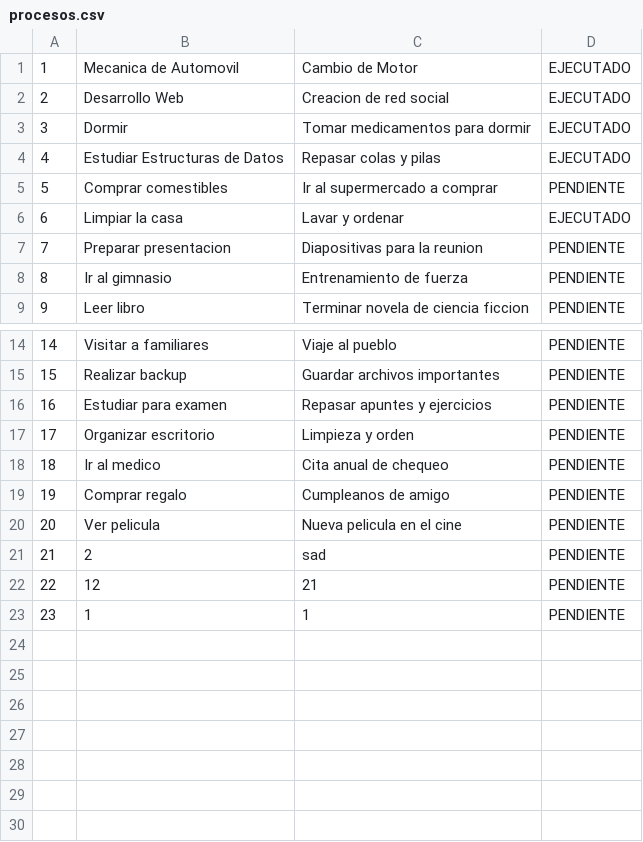
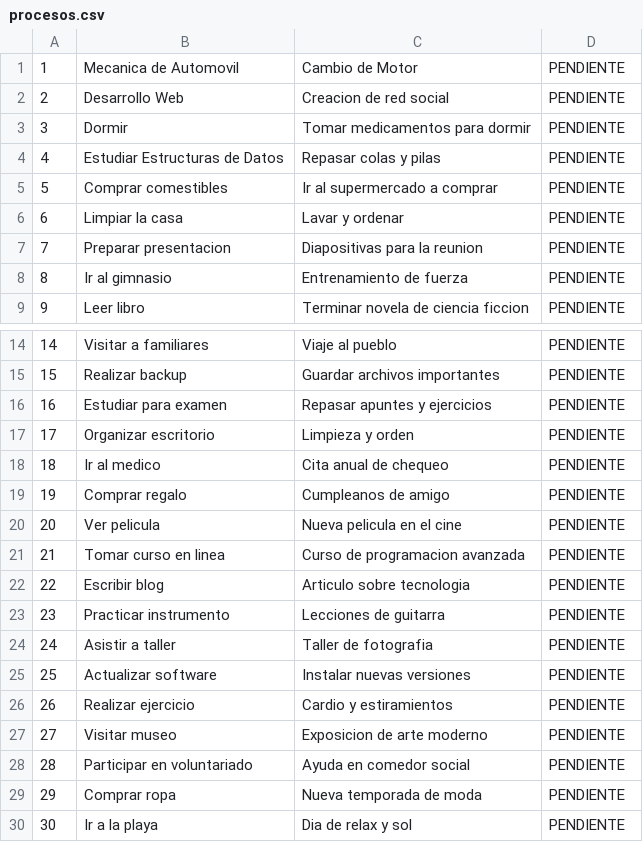
Before and after one commit to itsdavx/ProyectoFinal_EstructuradeDatos, a CSV file: ProyectoFinal/data/procesos.csv, drawn as a sheet; only a part is shown, gaps mark what is left out.

Commit message:
Actualizacion de Data

```diff
--- a/ProyectoFinal/data/procesos.csv
+++ b/ProyectoFinal/data/procesos.csv
@@ -1,7 +1,7 @@
-1,Mecanica de Automovil,Cambio de Motor,EJECUTADO
-2,Desarrollo Web,Creacion de red social,EJECUTADO
-3,Dormir,Tomar medicamentos para dormir,EJECUTADO
-4,Estudiar Estructuras de Datos,Repasar colas y pilas,EJECUTADO
+1,Mecanica de Automovil,Cambio de Motor,PENDIENTE
+2,Desarrollo Web,Creacion de red social,PENDIENTE
+3,Dormir,Tomar medicamentos para dormir,PENDIENTE
+4,Estudiar Estructuras de Datos,Repasar colas y pilas, PENDIENTE
 5,Comprar comestibles,Ir al supermercado a comprar,PENDIENTE
-6,Limpiar la casa,Lavar y ordenar,EJECUTADO
+6,Limpiar la casa,Lavar y ordenar,PENDIENTE
 7,Preparar presentacion,Diapositivas para la reunion,PENDIENTE
@@ -20,4 +20,11 @@
 20,Ver pelicula,Nueva pelicula en el cine,PENDIENTE
-21,2,sad,PENDIENTE
-22,12,21,PENDIENTE
-23,1,1,PENDIENTE
+21,Tomar curso en linea,Curso de programacion avanzada,PENDIENTE
+22,Escribir blog,Articulo sobre tecnologia,PENDIENTE
+23,Practicar instrumento,Lecciones de guitarra,PENDIENTE
+24,Asistir a taller,Taller de fotografia,PENDIENTE
+25,Actualizar software,Instalar nuevas versiones,PENDIENTE
+26,Realizar ejercicio,Cardio y estiramientos,PENDIENTE
+27,Visitar museo,Exposicion de arte moderno,PENDIENTE
+28,Participar en voluntariado,Ayuda en comedor social,PENDIENTE
+29,Comprar ropa,Nueva temporada de moda,PENDIENTE
+30,Ir a la playa,Dia de relax y sol,PENDIENTE
```
Also changed, not shown: 1 other file.
